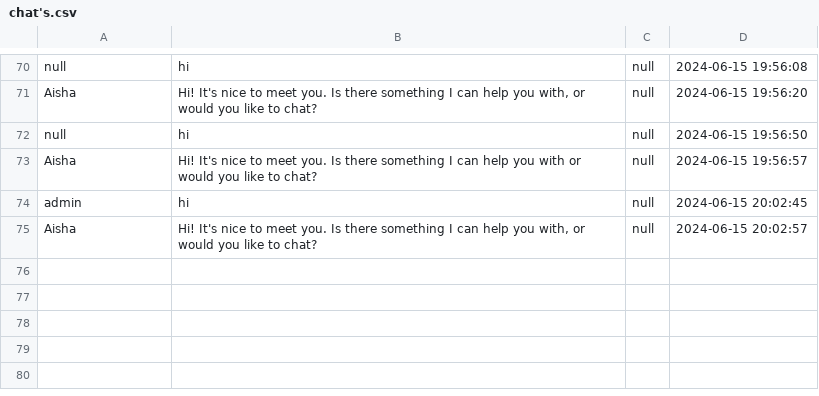
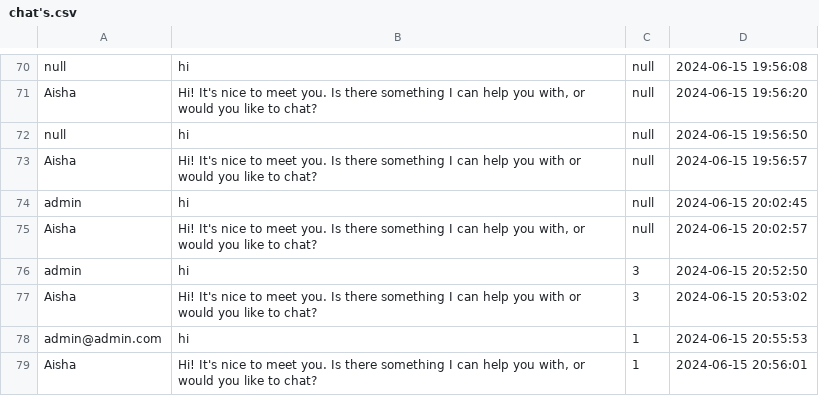
Before and after one commit to GakhalSingh/Project-Halberd, a CSV file: src/main/resources/data/chat's.csv, drawn as a sheet; only a part is shown, gaps mark what is left out; the diff names each change by its address in the sheet, - before the commit and + after, or states it on an @@ line.

```diff
--- a/src/main/resources/data/chat's.csv
+++ b/src/main/resources/data/chat's.csv
+row 76: admin | hi | 3 | 2024-06-15 20:52:50
+row 77: Aisha | Hi! It's nice to meet you. Is there something I can help you with or would you like to chat? | 3 | 2024-06-15 20:53:02
+row 78: admin@admin.com | hi | 1 | 2024-06-15 20:55:53
+row 79: Aisha | Hi! It's nice to meet you. Is there something I can help you with, or would you like to chat? | 1 | 2024-06-15 20:56:01
```
Also changed, not shown: 6 other files.
